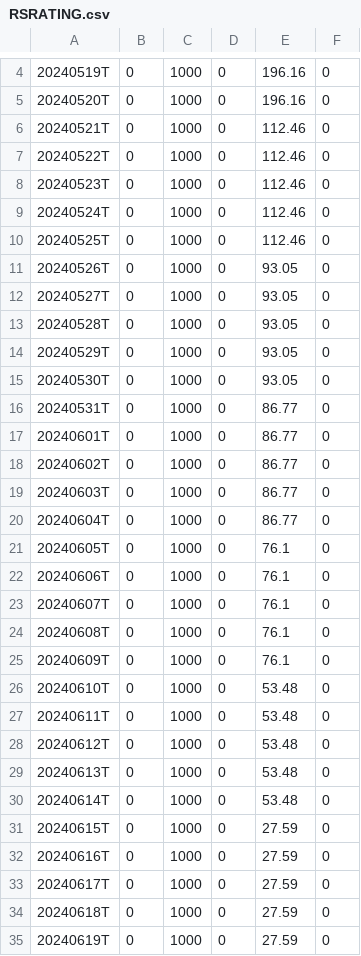
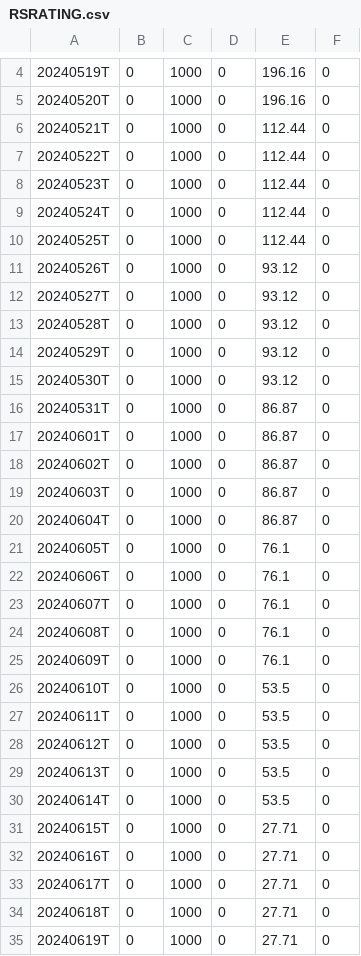
Before and after one commit to kitata2/rs-log, a CSV file: output/RSRATING.csv, drawn as a sheet; only a part is shown, gaps mark what is left out.

```diff
--- a/output/RSRATING.csv
+++ b/output/RSRATING.csv
@@ -5,17 +5,17 @@
 20240520T,0,1000,0,196.16,0
-20240521T,0,1000,0,112.46,0
-20240522T,0,1000,0,112.46,0
-20240523T,0,1000,0,112.46,0
-20240524T,0,1000,0,112.46,0
-20240525T,0,1000,0,112.46,0
-20240526T,0,1000,0,93.05,0
-20240527T,0,1000,0,93.05,0
-20240528T,0,1000,0,93.05,0
-20240529T,0,1000,0,93.05,0
-20240530T,0,1000,0,93.05,0
-20240531T,0,1000,0,86.77,0
-20240601T,0,1000,0,86.77,0
-20240602T,0,1000,0,86.77,0
-20240603T,0,1000,0,86.77,0
-20240604T,0,1000,0,86.77,0
+20240521T,0,1000,0,112.44,0
+20240522T,0,1000,0,112.44,0
+20240523T,0,1000,0,112.44,0
+20240524T,0,1000,0,112.44,0
+20240525T,0,1000,0,112.44,0
+20240526T,0,1000,0,93.12,0
+20240527T,0,1000,0,93.12,0
+20240528T,0,1000,0,93.12,0
+20240529T,0,1000,0,93.12,0
+20240530T,0,1000,0,93.12,0
+20240531T,0,1000,0,86.87,0
+20240601T,0,1000,0,86.87,0
+20240602T,0,1000,0,86.87,0
+20240603T,0,1000,0,86.87,0
+20240604T,0,1000,0,86.87,0
 20240605T,0,1000,0,76.1,0
@@ -25,11 +25,11 @@
 20240609T,0,1000,0,76.1,0
-20240610T,0,1000,0,53.48,0
-20240611T,0,1000,0,53.48,0
-20240612T,0,1000,0,53.48,0
-20240613T,0,1000,0,53.48,0
-20240614T,0,1000,0,53.48,0
-20240615T,0,1000,0,27.59,0
-20240616T,0,1000,0,27.59,0
-20240617T,0,1000,0,27.59,0
-20240618T,0,1000,0,27.59,0
-20240619T,0,1000,0,27.59,0
+20240610T,0,1000,0,53.5,0
+20240611T,0,1000,0,53.5,0
+20240612T,0,1000,0,53.5,0
+20240613T,0,1000,0,53.5,0
+20240614T,0,1000,0,53.5,0
+20240615T,0,1000,0,27.71,0
+20240616T,0,1000,0,27.71,0
+20240617T,0,1000,0,27.71,0
+20240618T,0,1000,0,27.71,0
+20240619T,0,1000,0,27.71,0
```
Also changed, not shown: output/rs_industries.csv, output/rs_stocks.csv.
